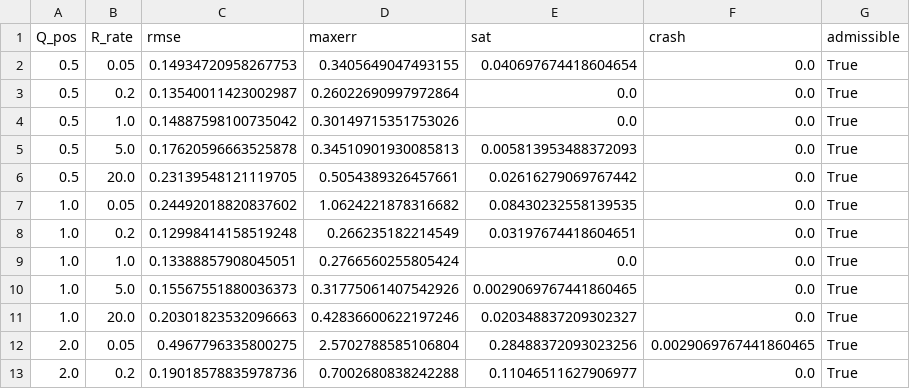
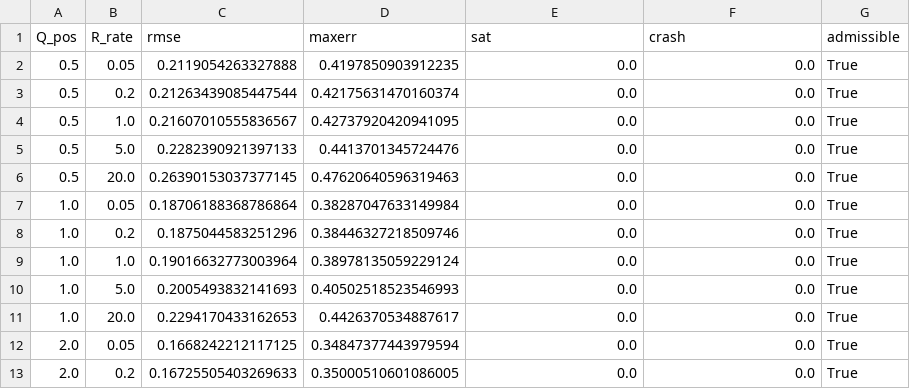
Before and after one commit to amine03-03/RL-Learned-NMPC-with-Residual-Estimation-for-Quadcopter-Control, a CSV file: artifacts/common/nb1_qr_sweep.csv, drawn as a sheet; only a part is shown; the diff covers the shown part only.

```diff
--- a/artifacts/common/nb1_qr_sweep.csv
+++ b/artifacts/common/nb1_qr_sweep.csv
@@ -1,13 +1,13 @@
 Q_pos,R_rate,rmse,maxerr,sat,crash,admissible
-0.5,0.05,0.14934720958267753,0.3405649047493155,0.040697674418604654,0.0,True
-0.5,0.2,0.13540011423002987,0.26022690997972864,0.0,0.0,True
-0.5,1.0,0.14887598100735042,0.30149715351753026,0.0,0.0,True
-0.5,5.0,0.17620596663525878,0.34510901930085813,0.005813953488372093,0.0,True
-0.5,20.0,0.23139548121119705,0.5054389326457661,0.02616279069767442,0.0,True
-1.0,0.05,0.24492018820837602,1.0624221878316682,0.08430232558139535,0.0,True
-1.0,0.2,0.12998414158519248,0.266235182214549,0.03197674418604651,0.0,True
-1.0,1.0,0.13388857908045051,0.2766560255805424,0.0,0.0,True
-1.0,5.0,0.15567551880036373,0.31775061407542926,0.0029069767441860465,0.0,True
-1.0,20.0,0.20301823532096663,0.42836600622197246,0.020348837209302327,0.0,True
-2.0,0.05,0.4967796335800275,2.5702788585106804,0.28488372093023256,0.0029069767441860465,True
-2.0,0.2,0.19018578835978736,0.7002680838242288,0.11046511627906977,0.0,True
+0.5,0.05,0.2119054263327888,0.4197850903912235,0.0,0.0,True
+0.5,0.2,0.21263439085447544,0.42175631470160374,0.0,0.0,True
+0.5,1.0,0.21607010555836567,0.42737920420941095,0.0,0.0,True
+0.5,5.0,0.2282390921397133,0.4413701345724476,0.0,0.0,True
+0.5,20.0,0.26390153037377145,0.47620640596319463,0.0,0.0,True
+1.0,0.05,0.18706188368786864,0.38287047633149984,0.0,0.0,True
+1.0,0.2,0.1875044583251296,0.38446327218509746,0.0,0.0,True
+1.0,1.0,0.19016632773003964,0.38978135059229124,0.0,0.0,True
+1.0,5.0,0.2005493832141693,0.40502518523546993,0.0,0.0,True
+1.0,20.0,0.2294170433162653,0.4426370534887617,0.0,0.0,True
+2.0,0.05,0.1668242212117125,0.34847377443979594,0.0,0.0,True
+2.0,0.2,0.16725505403269633,0.35000510601086005,0.0,0.0,True
```
Also changed, not shown: 5 added rows, 5 removed rows and 22 edited cells elsewhere in this file, artifacts/common/nb1_selftest.csv, artifacts/figures/F2_lqr_feedforward.csv, 29 other files.
